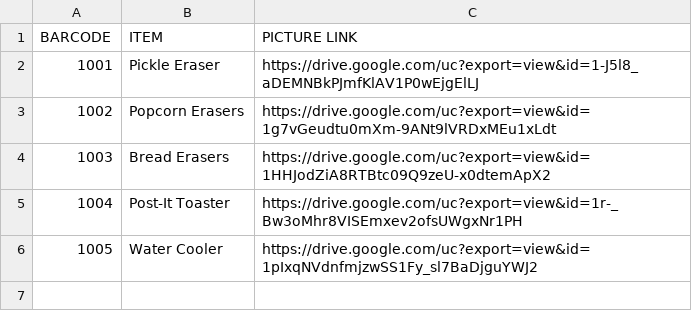
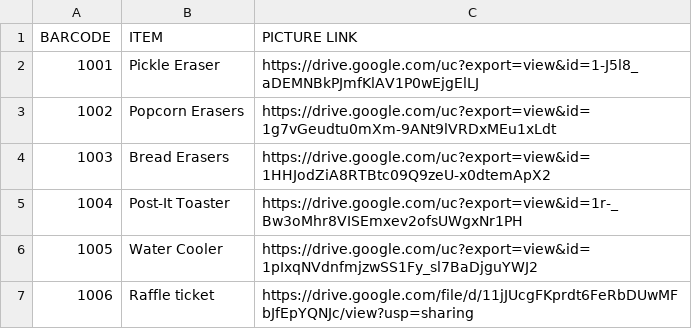
Before and after one commit to MohsinUddinAbir/qr-reward, a CSV file: public/barcode.csv, drawn as a sheet; the diff names each change by its address in the sheet, - before the commit and + after, or states it on an @@ line.

Commit message:
Update barcode.csv

```diff
--- a/public/barcode.csv
+++ b/public/barcode.csv
+row 7: 1006 | Raffle ticket | https://drive.google.com/file/d/11jJUcgFKprdt6FeRbDUwMFbJfEpYQNJc/view?usp=sharing
```
